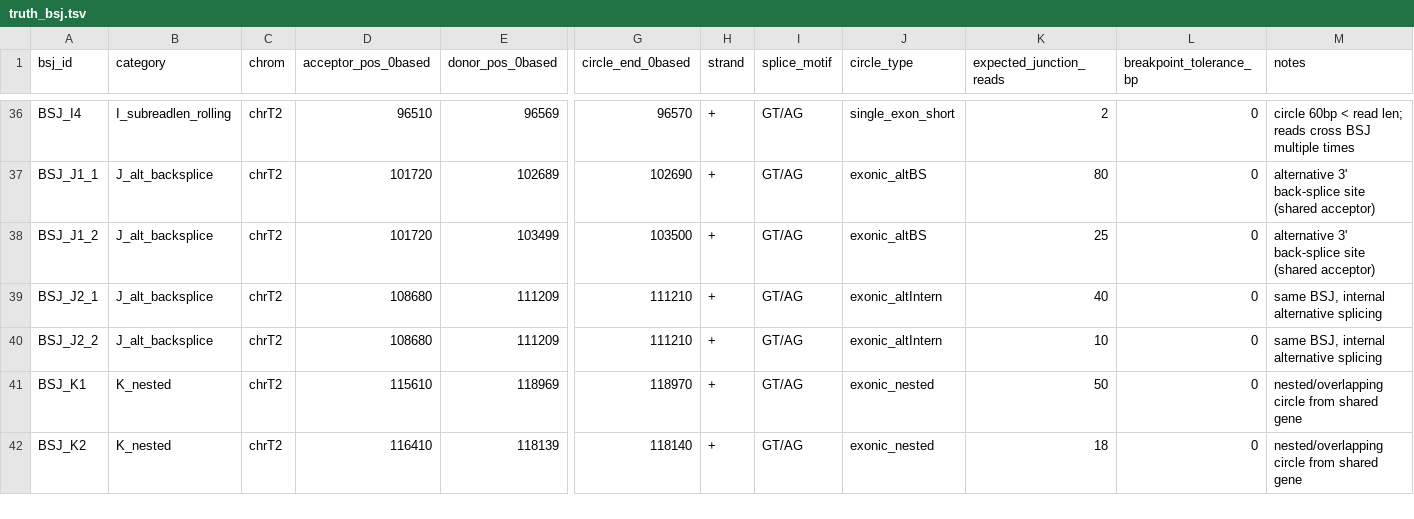
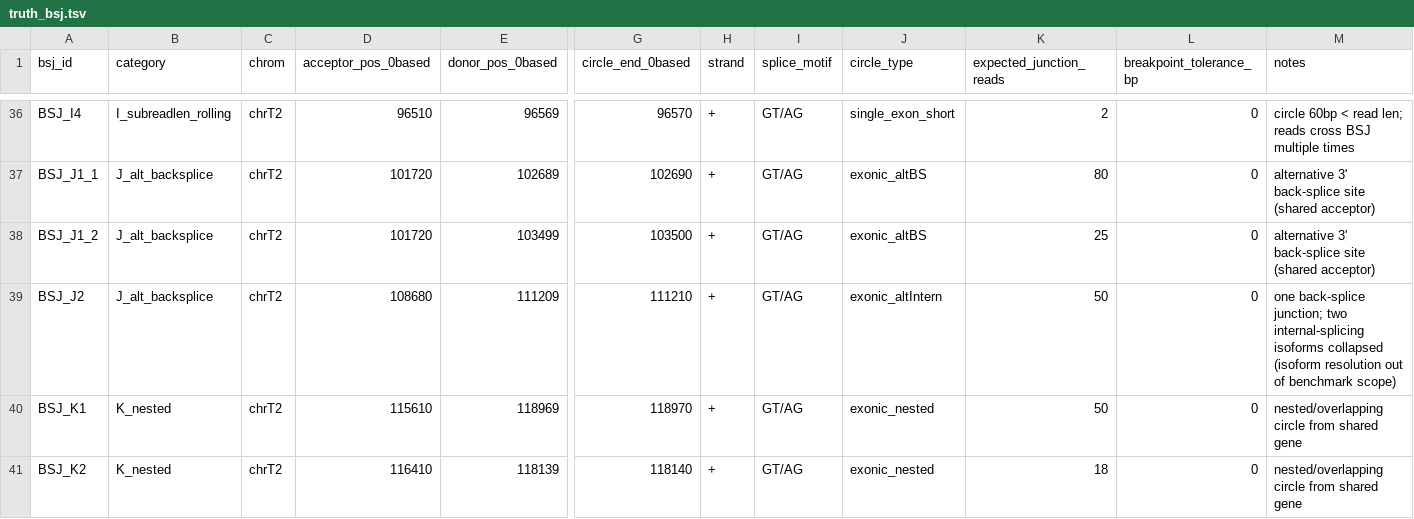
Before and after one commit to roachlab/BSJ_test_dataset, a TSV file: dataset/truth_bsj.tsv, drawn as a sheet; only a part is shown, gaps mark what is left out; rows hold the shown columns only; the diff names each change by its address in the sheet, - before the commit and + after, or states it on an @@ line.

Commit message:
dev: misc tweaks and add bsj_finder for benchmarking

```diff
--- a/dataset/truth_bsj.tsv
+++ b/dataset/truth_bsj.tsv
-A39 (bsj_id): BSJ_J2_1
+A39 (bsj_id): BSJ_J2
-K39 (expected_junction_reads): 40
+K39 (expected_junction_reads): 50
-M39 (notes): same BSJ, internal alternative splicing
+M39 (notes): one back-splice junction; two internal-splicing isoforms collapsed (isoform resolution out of benchmark scope)
-row 40: BSJ_J2_2 | J_alt_backsplice | chrT2 | 108680 | 111209 | 111210 | + | GT/AG | exonic_altIntern | 10 | 0 | same BSJ, internal alternative splicing
```
Also changed, not shown: 11 other files.
